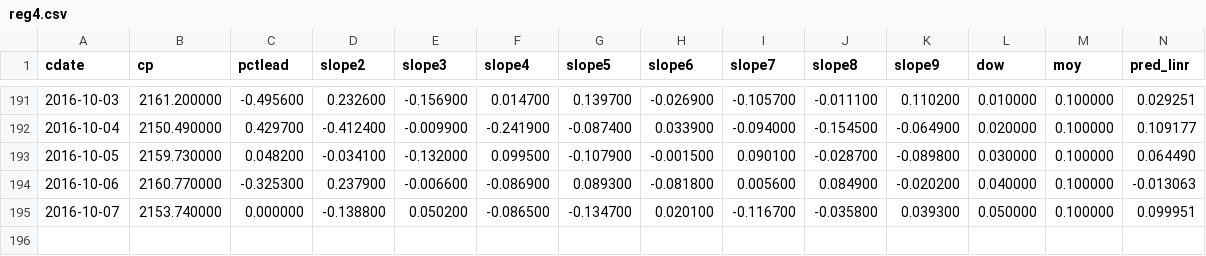
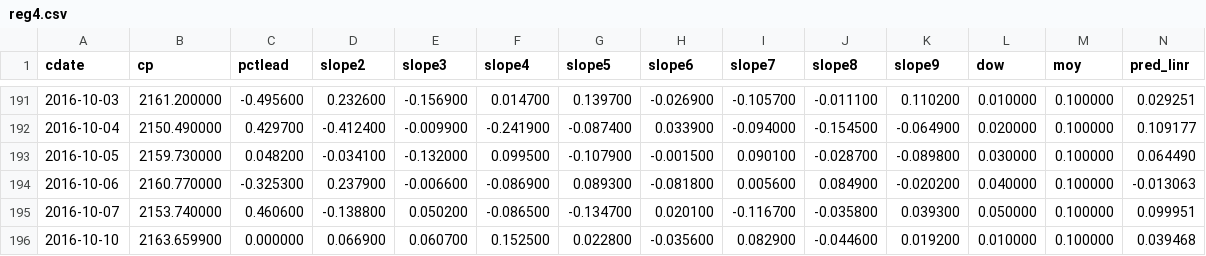
Before and after one commit to danbikle/reg4us_old, a CSV file: public/csv/reg4.csv, drawn as a sheet; only a part is shown, gaps mark what is left out; rows hold the shown columns only; the diff names each change by its address in the sheet, - before the commit and + after, or states it on an @@ line.

```diff
--- a/public/csv/reg4.csv
+++ b/public/csv/reg4.csv
-C195 (pctlead): 0.000000
+C195 (pctlead): 0.460600
+row 196: 2016-10-10 | 2163.659900 | 0.000000 | 0.066900 | 0.060700 | 0.152500 | 0.022800 | -0.035600 | 0.082900 | -0.044600 | 0.019200 | 0.010000 | 0.100000 | 0.039468
```
Also changed, not shown: public/csv/gspc2.csv, public/csv/whatif.csv, 15 other files.
